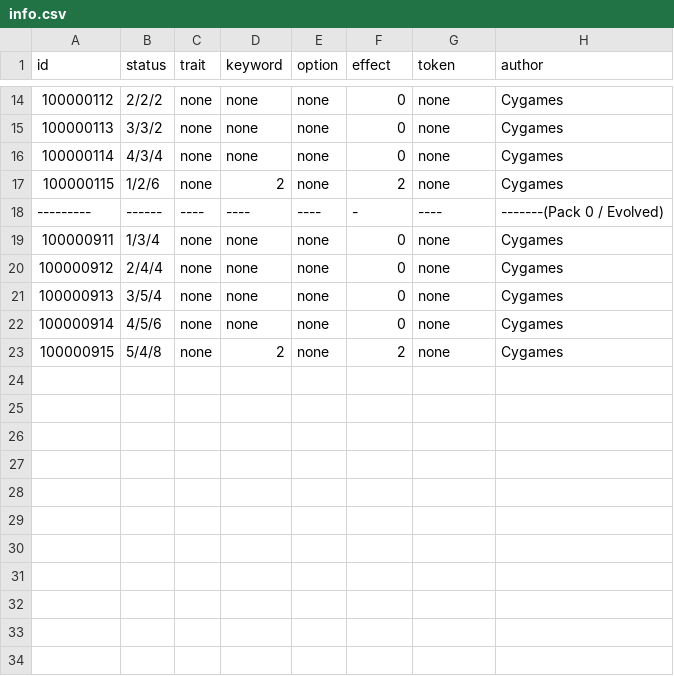
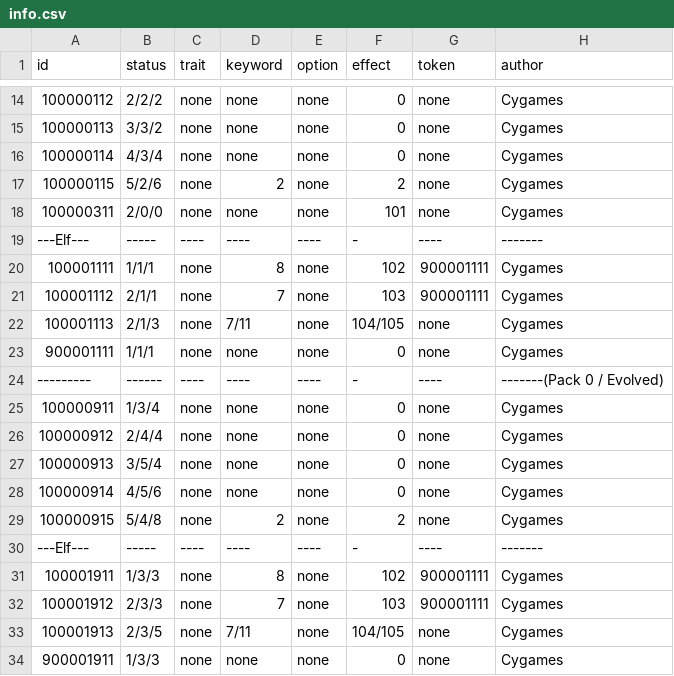
Before and after one commit to a0phantasia/SV-Cloud, a CSV file: Assets/Resources/Data/Cards/info.csv, drawn as a sheet; only a part is shown, gaps mark what is left out.

```diff
--- a/Assets/Resources/Data/Cards/info.csv
+++ b/Assets/Resources/Data/Cards/info.csv
@@ -16,3 +16,9 @@ id,status,trait,keyword,option,effect,token,author
 100000114,4/3/4,none,none,none,0,none,Cygames
-100000115,1/2/6,none,2,none,2,none,Cygames
+100000115,5/2/6,none,2,none,2,none,Cygames
+100000311,2/0/0,none,none,none,101,none,Cygames
+---Elf---,-----,----,----,----,-,----,-------
+100001111,1/1/1,none,8,none,102,900001111,Cygames
+100001112,2/1/1,none,7,none,103,900001111,Cygames
+100001113,2/1/3,none,7/11,none,104/105,none,Cygames
+900001111,1/1/1,none,none,none,0,none,Cygames
 ---------,------,----,----,----,-,----,-------(Pack 0 / Evolved)
@@ -23 +29,6 @@ id,status,trait,keyword,option,effect,token,author
 100000915,5/4/8,none,2,none,2,none,Cygames
+---Elf---,-----,----,----,----,-,----,-------
+100001911,1/3/3,none,8,none,102,900001111,Cygames
+100001912,2/3/3,none,7,none,103,900001111,Cygames
+100001913,2/3/5,none,7/11,none,104/105,none,Cygames
+900001911,1/3/3,none,none,none,0,none,Cygames
```
Also changed, not shown: Assets/Resources/Data/Cards/description.csv, Assets/Resources/Data/Cards/keyword.csv, 43 other files.
